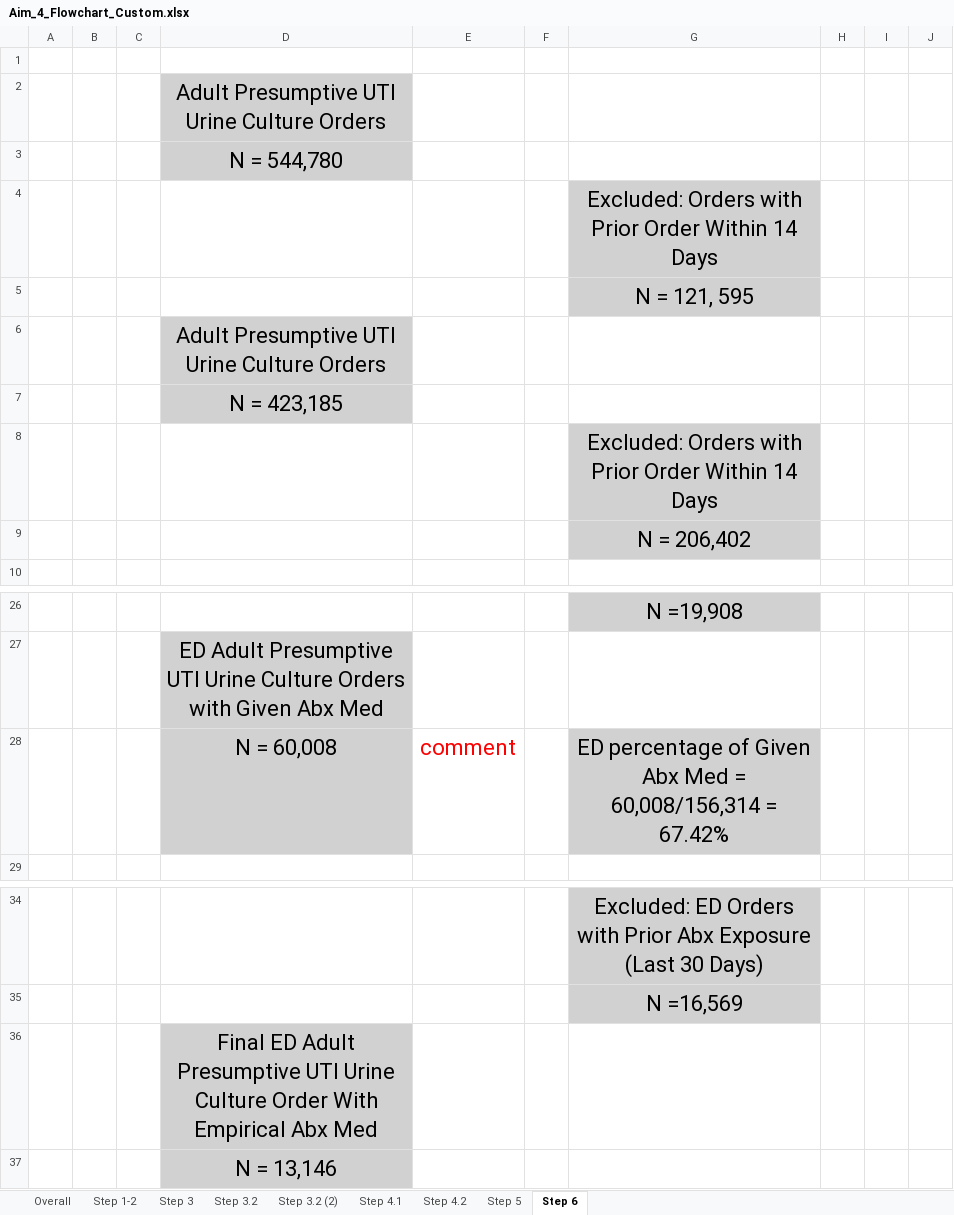
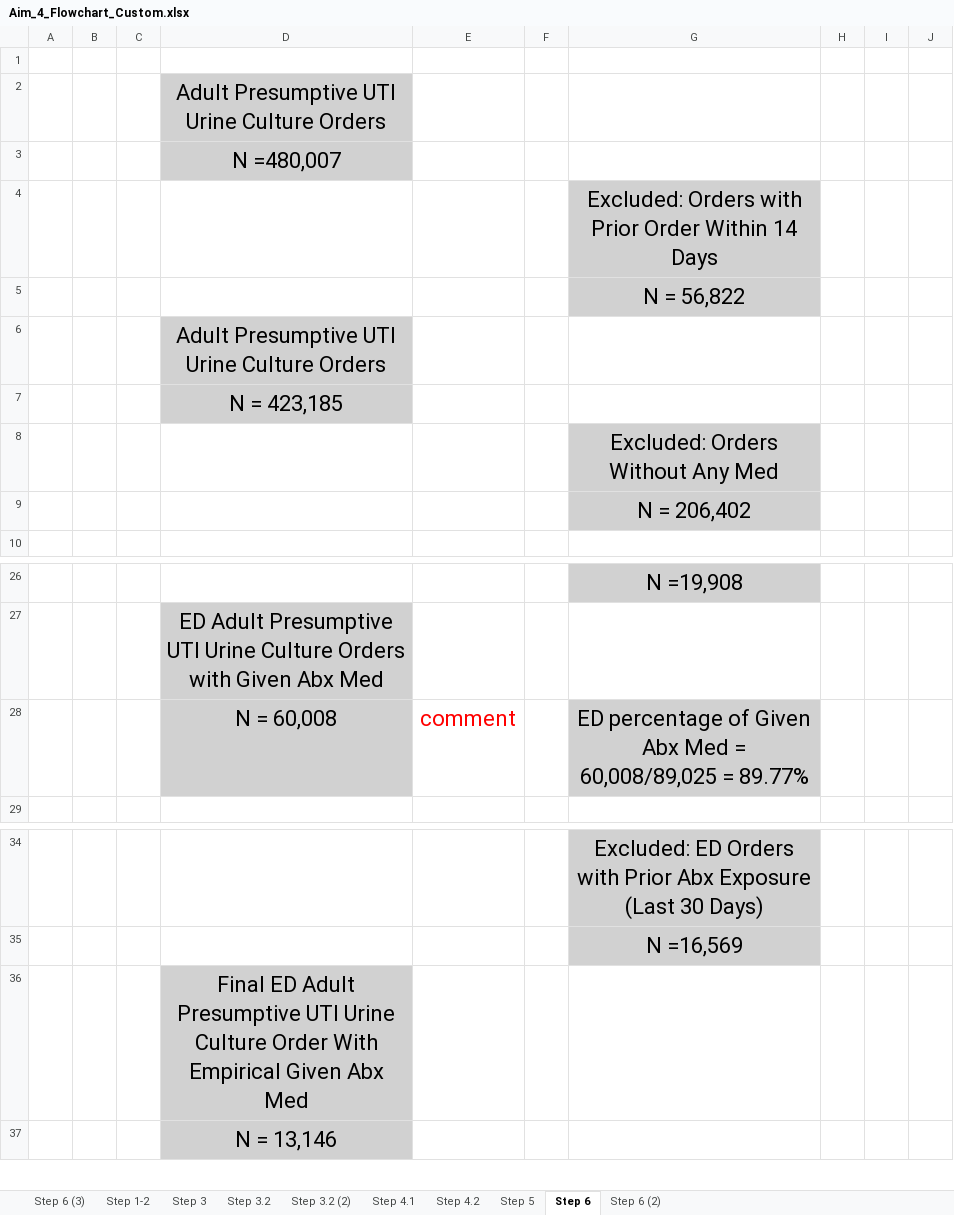
Before and after one commit to HealthRex/CDSS, an Excel workbook: scripts/antibiotic-susceptibility/sql/queries/aim_4/AIM4/csv_folder/Aim_4_Flowchart_Custom.xlsx, sheet Step 6, drawn as a sheet; only a part is shown, gaps mark what is left out; values as stored, in another font and other column widths than the file's, no borders; charts and pictures not drawn; the diff names each change by its address in the sheet, - before the commit and + after, or states it on an @@ line.

```diff
--- a/scripts/antibiotic-susceptibility/sql/queries/aim_4/AIM4/csv_folder/Aim_4_Flowchart_Custom.xlsx (sheet Step 6)
+++ b/scripts/antibiotic-susceptibility/sql/queries/aim_4/AIM4/csv_folder/Aim_4_Flowchart_Custom.xlsx (sheet Step 6)
-sheet tab: Overall
+sheet tab: Step 6 (3)
+sheet tab: Step 6 (2)
-D3: N = 544,780
+D3: N =480,007
-G5: N = 121, 595
+G5: N = 56,822
-G8: Excluded: Orders with Prior Order Within 14 Days
+G8: Excluded: Orders Without Any Med
-G28: …Med = 60,008/156,314 = 67.42%
+G28: …Med = 60,008/89,025 = 89.77%
-D36: …With Empirical Abx Med
+D36: …With Empirical Given Abx Med
```
Also changed, not shown: sheet Step 5, sheet Step 4.2, sheet Step 3, sheet Step 3.2 (2), sheet Step 4.1, sheet Step 1-2, 1 more sheet, charts or pictures, 38 other files.
